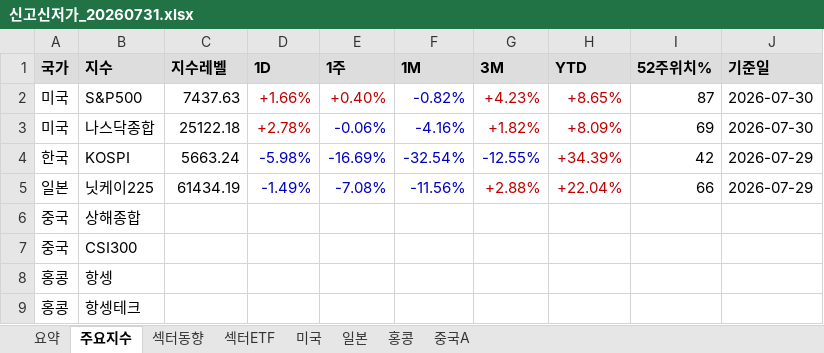
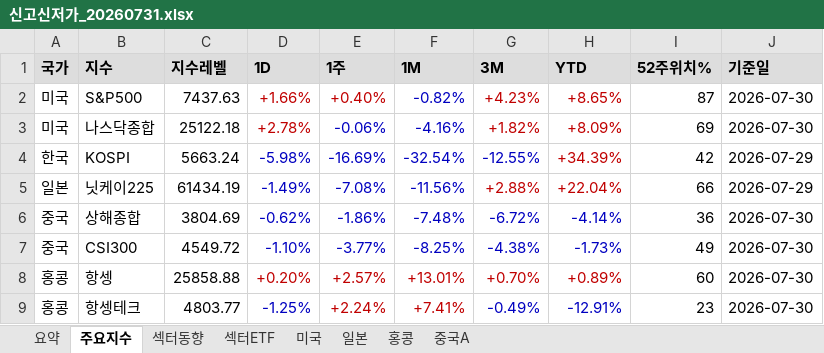
Before and after one commit to cm1n/highlowscreen, an Excel workbook: 신고신저가_20260731.xlsx, sheet 주요지수, drawn as a sheet; values as stored, in another font and other column widths than the file's, no borders; the diff names each change by its address in the sheet, - before the commit and + after, or states it on an @@ line.

```diff
--- a/신고신저가_20260731.xlsx (sheet 주요지수)
+++ b/신고신저가_20260731.xlsx (sheet 주요지수)
-C6 (지수레벨): (empty)
+C6 (지수레벨): 3804.69
-D6 (1D): (empty)
+D6 (1D): -0.62%
-E6 (1주): (empty)
+E6 (1주): -1.86%
-F6 (1M): (empty)
+F6 (1M): -7.48%
-G6 (3M): (empty)
+G6 (3M): -6.72%
-H6 (YTD): (empty)
+H6 (YTD): -4.14%
-I6 (52주위치%): (empty)
+I6 (52주위치%): 36
-J6:J9 (기준일): (empty)
+J6:J9 (기준일): 2026-07-30
-C7 (지수레벨): (empty)
+C7 (지수레벨): 4549.72
-D7 (1D): (empty)
+D7 (1D): -1.10%
-E7 (1주): (empty)
+E7 (1주): -3.77%
-F7 (1M): (empty)
+F7 (1M): -8.25%
-G7 (3M): (empty)
+G7 (3M): -4.38%
-H7 (YTD): (empty)
+H7 (YTD): -1.73%
-I7 (52주위치%): (empty)
+I7 (52주위치%): 49
-C8 (지수레벨): (empty)
+C8 (지수레벨): 25858.88
-D8 (1D): (empty)
+D8 (1D): +0.20%
-E8 (1주): (empty)
+E8 (1주): +2.57%
-F8 (1M): (empty)
+F8 (1M): +13.01%
-G8 (3M): (empty)
+G8 (3M): +0.70%
-H8 (YTD): (empty)
+H8 (YTD): +0.89%
-I8 (52주위치%): (empty)
+I8 (52주위치%): 60
-C9 (지수레벨): (empty)
+C9 (지수레벨): 4803.77
-D9 (1D): (empty)
+D9 (1D): -1.25%
-E9 (1주): (empty)
+E9 (1주): +2.24%
-F9 (1M): (empty)
+F9 (1M): +7.41%
-G9 (3M): (empty)
+G9 (3M): -0.49%
-H9 (YTD): (empty)
+H9 (YTD): -12.91%
-I9 (52주위치%): (empty)
+I9 (52주위치%): 23
```
Also changed, not shown: sheet 섹터ETF, sheet 일본, sheet 중국A, sheet 섹터동향, sheet 미국, sheet 홍콩, 1 more sheet, 1 other file.
